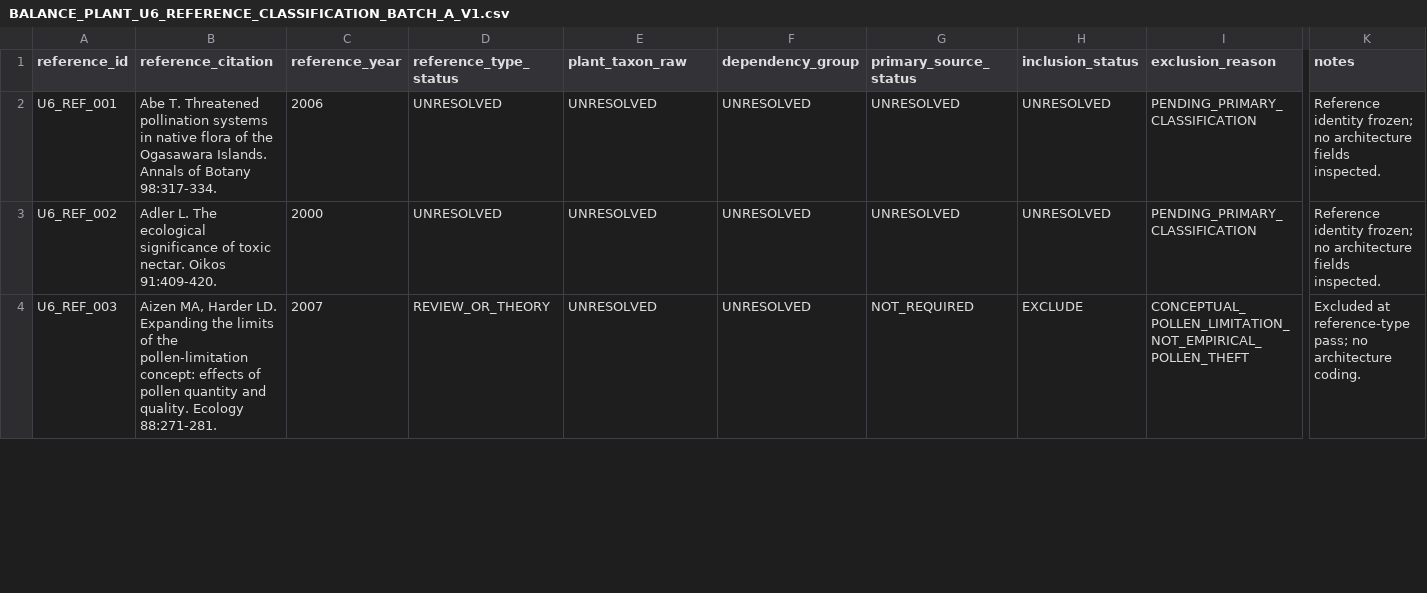
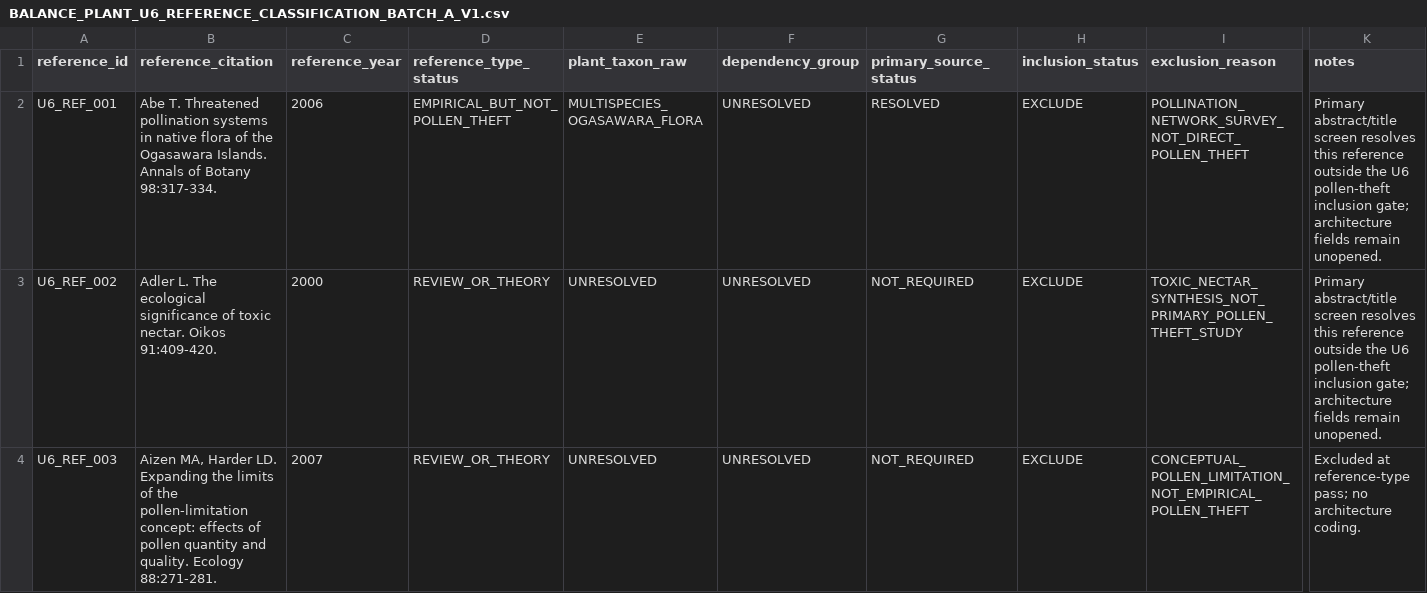
Before and after one commit to zuizui0223/balance, a CSV file: data/BALANCE_PLANT_U6_REFERENCE_CLASSIFICATION_BATCH_A_V1.csv, drawn as a sheet; only a part is shown, gaps mark what is left out; the diff covers the shown part only; the diff names each change by its address in the sheet, - before the commit and + after, or states it on an @@ line.

Commit message:
Resolve first U6 unresolved reference block outside theft gate

```diff
--- a/data/BALANCE_PLANT_U6_REFERENCE_CLASSIFICATION_BATCH_A_V1.csv
+++ b/data/BALANCE_PLANT_U6_REFERENCE_CLASSIFICATION_BATCH_A_V1.csv
-D2 (reference_type_status): UNRESOLVED
+D2 (reference_type_status): EMPIRICAL_BUT_NOT_POLLEN_THEFT
-E2 (plant_taxon_raw): UNRESOLVED
+E2 (plant_taxon_raw): MULTISPECIES_OGASAWARA_FLORA
-G2 (primary_source_status): UNRESOLVED
+G2 (primary_source_status): RESOLVED
-H2:H3 (inclusion_status): UNRESOLVED
+H2:H3 (inclusion_status): EXCLUDE
-I2 (exclusion_reason): PENDING_PRIMARY_CLASSIFICATION
+I2 (exclusion_reason): POLLINATION_NETWORK_SURVEY_NOT_DIRECT_POLLEN_THEFT
-K2:K3 (notes): Reference identity frozen; no architecture fields inspected.
+K2:K3 (notes): Primary abstract/title screen resolves this reference outside the U6 pollen-theft inclusion gate; architecture fields remain unopened.
-D3 (reference_type_status): UNRESOLVED
+D3 (reference_type_status): REVIEW_OR_THEORY
-G3 (primary_source_status): UNRESOLVED
+G3 (primary_source_status): NOT_REQUIRED
-I3 (exclusion_reason): PENDING_PRIMARY_CLASSIFICATION
+I3 (exclusion_reason): TOXIC_NECTAR_SYNTHESIS_NOT_PRIMARY_POLLEN_THEFT_STUDY
```
Also changed, not shown: 46 edited cells elsewhere in this file.
